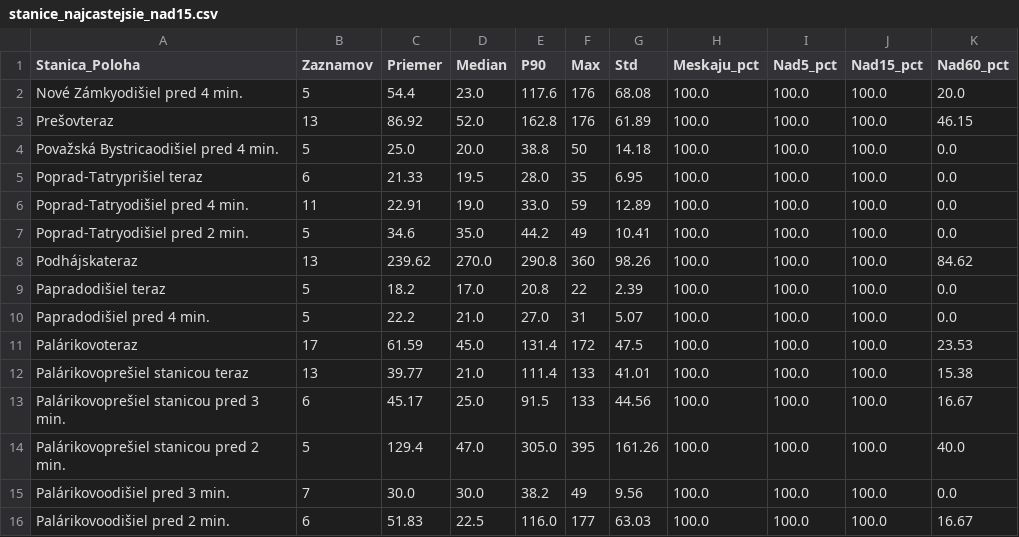
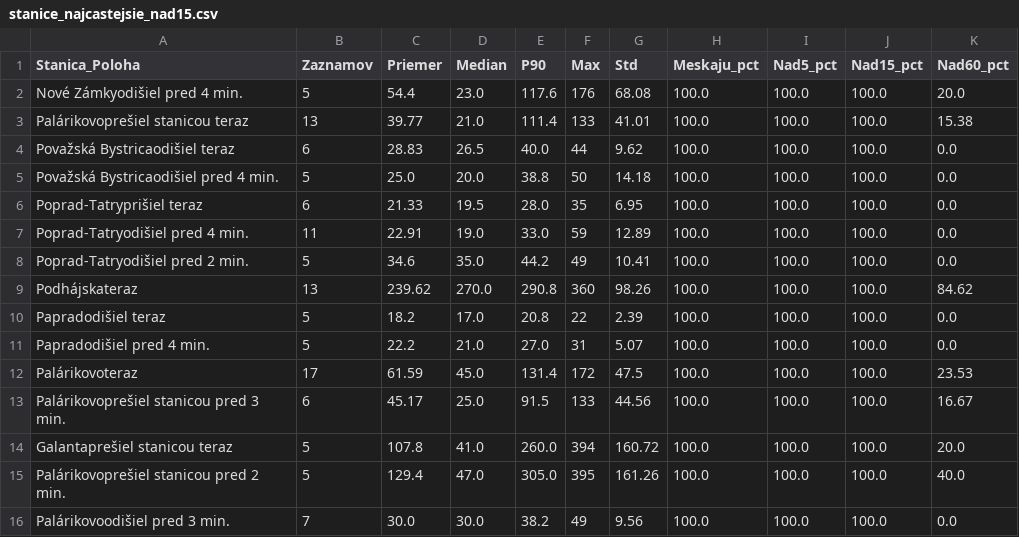
Before and after one commit to lalasonycierny/idos-meskanie, a CSV file: statistiky/stanice_najcastejsie_nad15.csv, drawn as a sheet.

```diff
--- a/statistiky/stanice_najcastejsie_nad15.csv
+++ b/statistiky/stanice_najcastejsie_nad15.csv
@@ -2,3 +2,4 @@
 Nové Zámkyodišiel pred 4 min.;5;54.4;23.0;117.6;176;68.08;100.0;100.0;100.0;20.0
-Prešovteraz;13;86.92;52.0;162.8;176;61.89;100.0;100.0;100.0;46.15
+Palárikovoprešiel stanicou teraz;13;39.77;21.0;111.4;133;41.01;100.0;100.0;100.0;15.38
+Považská Bystricaodišiel teraz;6;28.83;26.5;40.0;44;9.62;100.0;100.0;100.0;0.0
 Považská Bystricaodišiel pred 4 min.;5;25.0;20.0;38.8;50;14.18;100.0;100.0;100.0;0.0
@@ -11,6 +12,5 @@ Papradodišiel pred 4 min.;5;22.2;21.0;27.0;31;5.07;100.0;100.0;100.0;0.0
 Palárikovoteraz;17;61.59;45.0;131.4;172;47.5;100.0;100.0;100.0;23.53
-Palárikovoprešiel stanicou teraz;13;39.77;21.0;111.4;133;41.01;100.0;100.0;100.0;15.38
 Palárikovoprešiel stanicou pred 3 min.;6;45.17;25.0;91.5;133;44.56;100.0;100.0;100.0;16.67
+Galantaprešiel stanicou teraz;5;107.8;41.0;260.0;394;160.72;100.0;100.0;100.0;20.0
 Palárikovoprešiel stanicou pred 2 min.;5;129.4;47.0;305.0;395;161.26;100.0;100.0;100.0;40.0
 Palárikovoodišiel pred 3 min.;7;30.0;30.0;38.2;49;9.56;100.0;100.0;100.0;0.0
-Palárikovoodišiel pred 2 min.;6;51.83;22.5;116.0;177;63.03;100.0;100.0;100.0;16.67
```
Also changed, not shown: data/denne_agregaty.csv, statistiky/cast_dna.csv, 36 other files.
